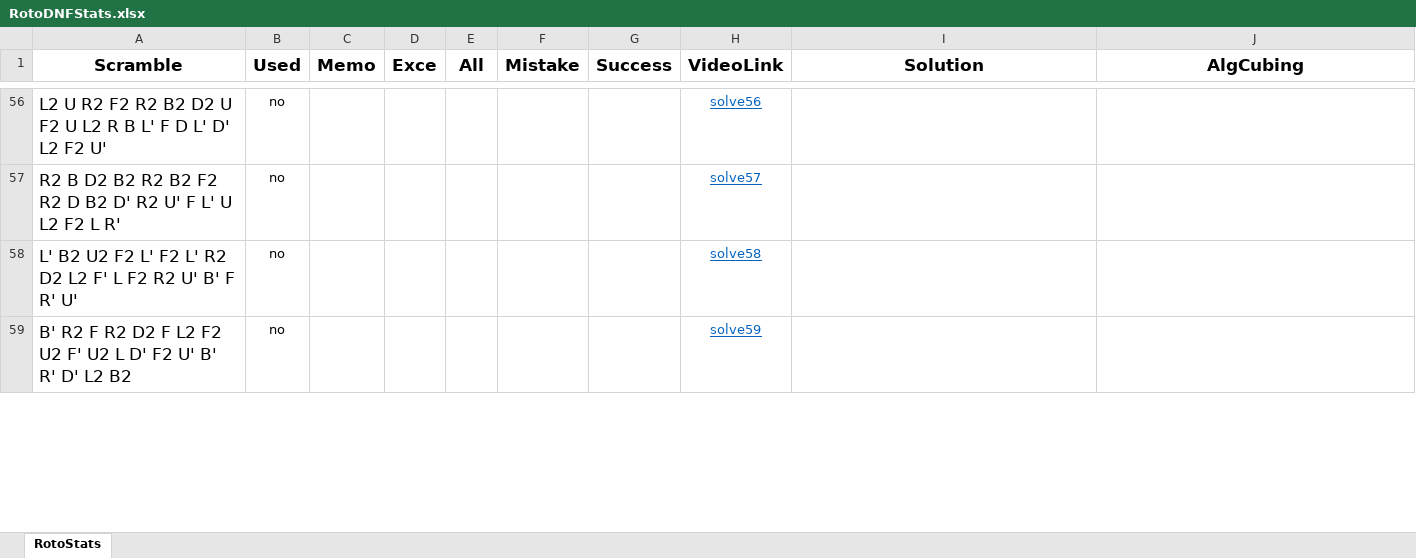
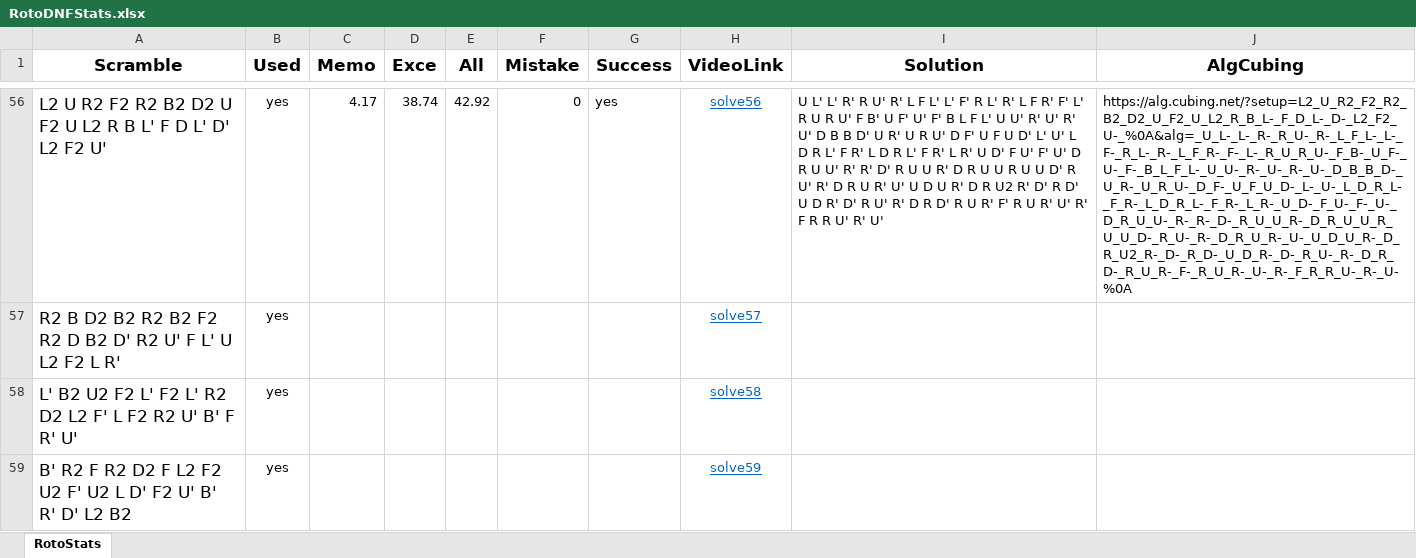
Before and after one commit to RotoHands/RotoDNF_analyzer, an Excel workbook: RotoDNFStats.xlsx, sheet RotoStats, drawn as a sheet; only a part is shown, gaps mark what is left out; values as stored, in another font and other column widths than the file's, no borders; the diff covers the shown part only; the diff names each change by its address in the sheet, - before the commit and + after, or states it on an @@ line.

```diff
--- a/RotoDNFStats.xlsx (sheet RotoStats)
+++ b/RotoDNFStats.xlsx (sheet RotoStats)
-B56:B59 (Used): no
+B56:B59 (Used): yes
-C56 (Memo): (empty)
+C56 (Memo): 4.17
-D56 (Exce): (empty)
+D56 (Exce): 38.74
-E56 (All): (empty)
+E56 (All): 42.92
-F56 (Mistake): (empty)
+F56 (Mistake): 0
-G56 (Success): (empty)
+G56 (Success): yes
-I56 (Solution): (empty)
+I56 (Solution): U L' L' R' R U' R' L F L' L' F' R L' R' L F R' F' L' R U R U' F B' U F' U' F' B L F L' U U' R' U' R' U' D B B D' U R' U R U' D F' U F U D' L' U' L D R L' F R' L D R L' F R' L R' U D' F U' F' U' D R U U' R' R' D' R U U R' D R U U R U U D' R U' R' D R U R' U' U D U R' D R U2 R' D' R D' U D R' D' R U' R' D R D' R U R' F' R U R' U' R' F R R U' R' U'
-J56 (AlgCubing): (empty)
+J56 (AlgCubing): https://alg.cubing.net/?setup=L2_U_R2_F2_R2_B2_D2_U_F2_U_L2_R_B_L-_F_D_L-_D-_L2_F2_U-_%0A&alg=_U_L-_L-_R-_R_U-_R-_L_F_L-_L-_F-_R_L-_R-_L_F_R-_F-_L-_R_U_R_U-_F_B-_U_F-_U-_F-_B_L_F_L-_U_U-_R-_U-_R-_U-_D_B_B_D-_U_R-_U_R_U-_D_F-_U_F_U_D-_L-_U-_L_D_R_L-_F_R-_L_D_R_L-_F_R-_L_R-_U_D-_F_U-_F-_U-_D_R_U_U-_R-_R-_D-_R_U_U_R-_D_R_U_U_R_U_U_D-_R_U-_R-_D_R_U_R-_U-_U_D_U_R-_D_R_U2_R-_D-_R_D-_U_D_R-_D-_R_U-_R-_D_R_D-_R_U_R-_F-_R_U_R-_U-_R-_F_R_R_U-_R-_U-%0A
```
Also changed, not shown: 48 edited cells elsewhere in this sheet, 3 other files.
